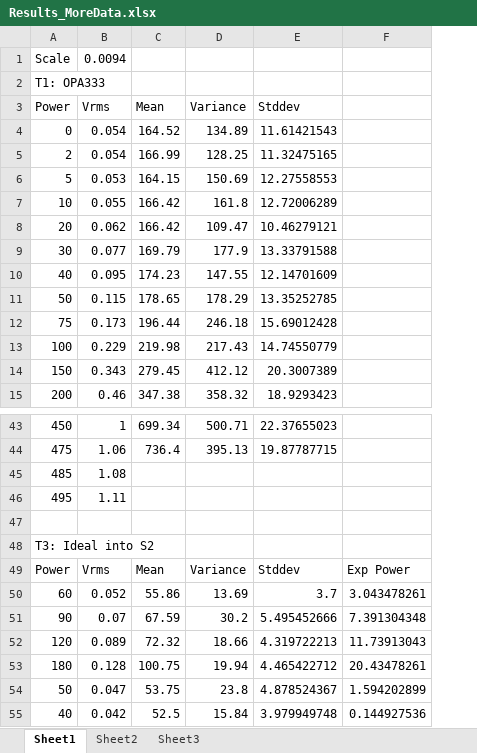
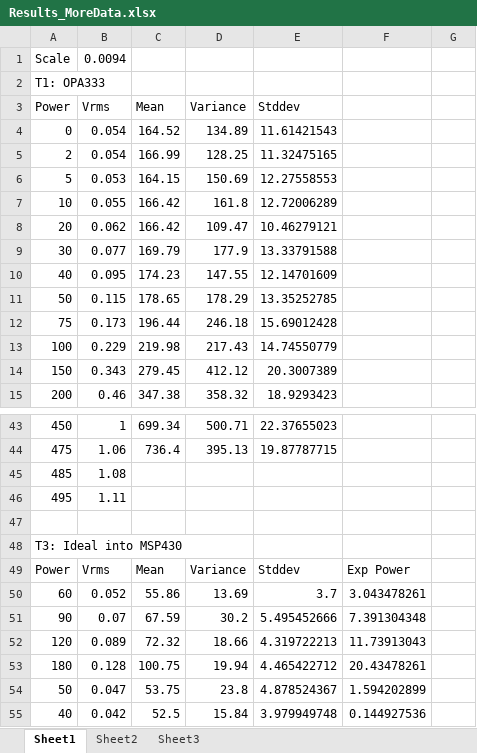
Before and after one commit to lab11/powerblade, an Excel workbook: eagle/inductor_test/Results_MoreData.xlsx, sheet Sheet1, drawn as a sheet; only a part is shown, gaps mark what is left out; values as stored, in another font and other column widths than the file's, no borders; charts and pictures not drawn; the diff covers the shown part only; the diff names each change by its address in the sheet, - before the commit and + after, or states it on an @@ line.

```diff
--- a/eagle/inductor_test/Results_MoreData.xlsx (sheet Sheet1)
+++ b/eagle/inductor_test/Results_MoreData.xlsx (sheet Sheet1)
+column G, empty
-A48 (Power): T3: Ideal into S2
+A48 (Power): T3: Ideal into MSP430
```
Also changed, not shown: 29 added rows elsewhere in this sheet, charts or pictures, 2 other files.
